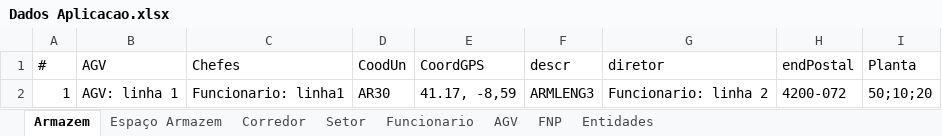
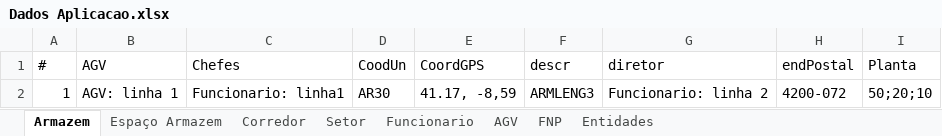
Before and after one commit to Wultyc/ISEP_1718_2A1S_LENG3, an Excel workbook: referencias/Dados Aplicacao.xlsx, sheet Armazem, drawn as a sheet; values as stored, in another font and other column widths than the file's, no borders; table styles not drawn; the diff names each change by its address in the sheet, - before the commit and + after, or states it on an @@ line.

Commit message:
Dados

```diff
--- a/referencias/Dados Aplicacao.xlsx (sheet Armazem)
+++ b/referencias/Dados Aplicacao.xlsx (sheet Armazem)
-I2 (Planta): 50;10;20
+I2 (Planta): 50;20;10
```
Also changed, not shown: 11 other files.
